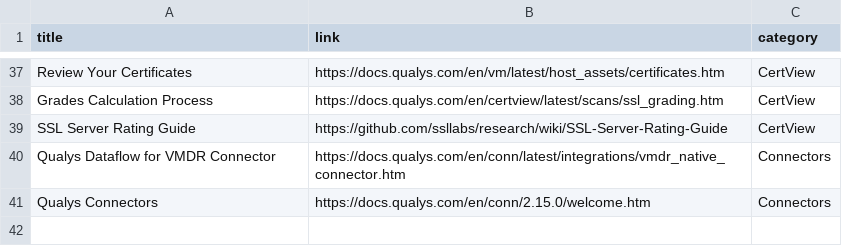
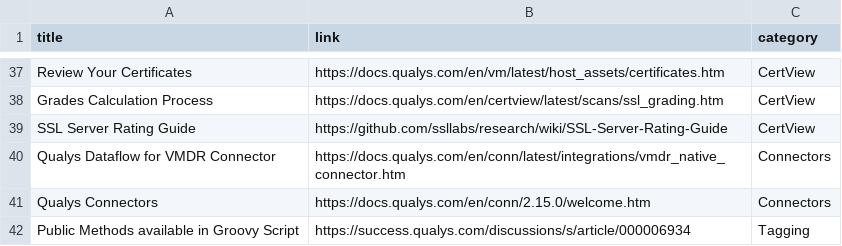
Before and after one commit to rvarshney1992/qualys_links, a CSV file: vmdr-links.csv, drawn as a sheet; only a part is shown, gaps mark what is left out; the diff names each change by its address in the sheet, - before the commit and + after, or states it on an @@ line.

Commit message:
Update vmdr-links.csv

```diff
--- a/vmdr-links.csv
+++ b/vmdr-links.csv
+row 42: Public Methods available in Groovy Script | https://success.qualys.com/discussions/s/article/000006934 | Tagging
```
